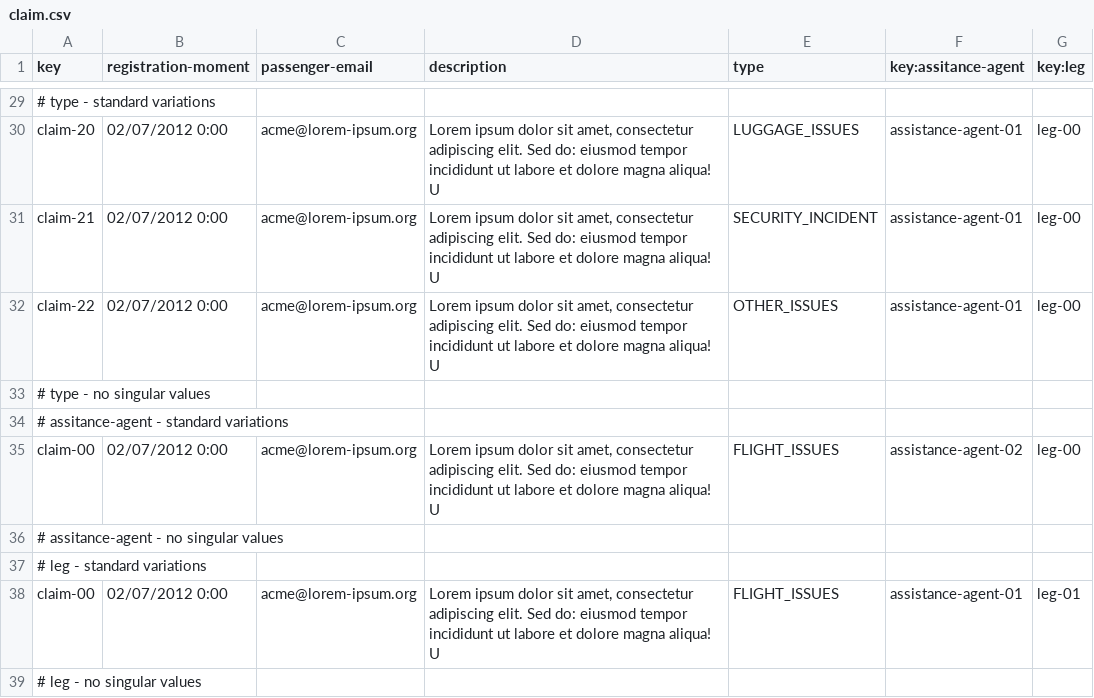
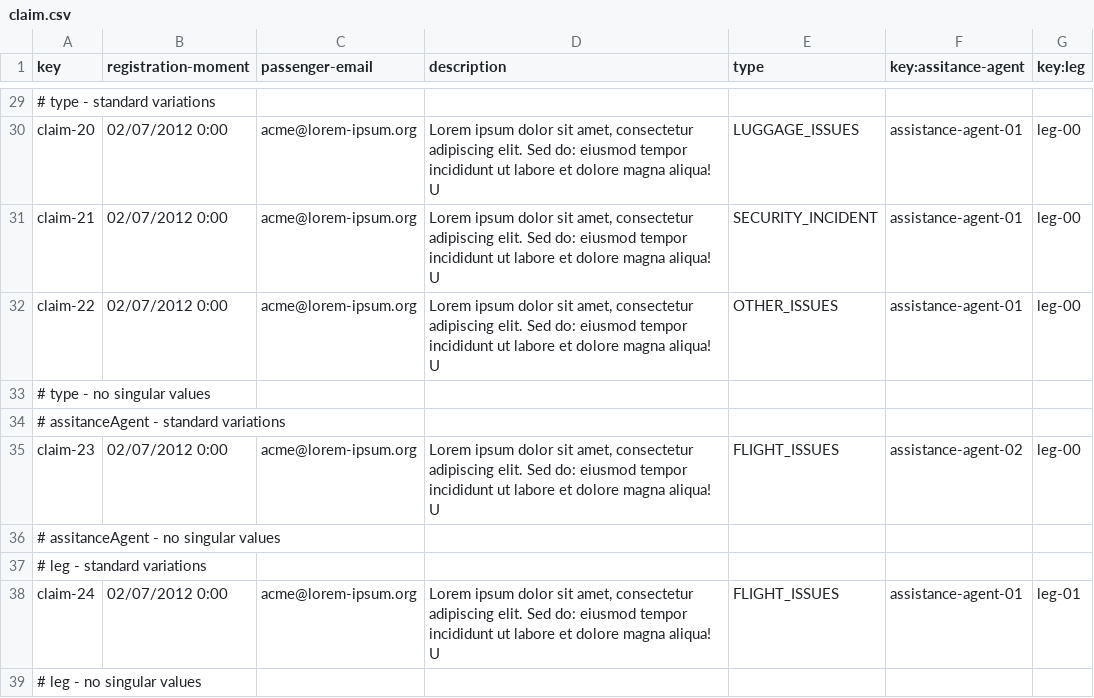
Before and after one commit to DP2-IIS-C1048/Acme-ANS-D, a CSV file: src/main/resources/WEB-INF/data/sample/claim.csv, drawn as a sheet; only a part is shown, gaps mark what is left out.

```diff
--- a/src/main/resources/WEB-INF/data/sample/claim.csv
+++ b/src/main/resources/WEB-INF/data/sample/claim.csv
@@ -33,7 +33,7 @@ claim-22,02/07/2012 0:00,"acme@lorem-ipsum.org","Lorem ipsum dolor sit amet, con
 # type - no singular values
-# assitance-agent - standard variations
-claim-00,02/07/2012 0:00,"acme@lorem-ipsum.org","Lorem ipsum dolor sit amet, consectetur adipiscing elit. Sed do: eiusmod tempor incididunt ut labore et dolore magna aliqua! U","FLIGHT_ISSUES",assistance-agent-02,leg-00
-# assitance-agent - no singular values
+# assitanceAgent - standard variations
+claim-23,02/07/2012 0:00,"acme@lorem-ipsum.org","Lorem ipsum dolor sit amet, consectetur adipiscing elit. Sed do: eiusmod tempor incididunt ut labore et dolore magna aliqua! U","FLIGHT_ISSUES",assistance-agent-02,leg-00
+# assitanceAgent - no singular values
 # leg - standard variations
-claim-00,02/07/2012 0:00,"acme@lorem-ipsum.org","Lorem ipsum dolor sit amet, consectetur adipiscing elit. Sed do: eiusmod tempor incididunt ut labore et dolore magna aliqua! U","FLIGHT_ISSUES",assistance-agent-01,leg-01
+claim-24,02/07/2012 0:00,"acme@lorem-ipsum.org","Lorem ipsum dolor sit amet, consectetur adipiscing elit. Sed do: eiusmod tempor incididunt ut labore et dolore magna aliqua! U","FLIGHT_ISSUES",assistance-agent-01,leg-01
 # leg - no singular values
```
Also changed, not shown: 1 other file.
